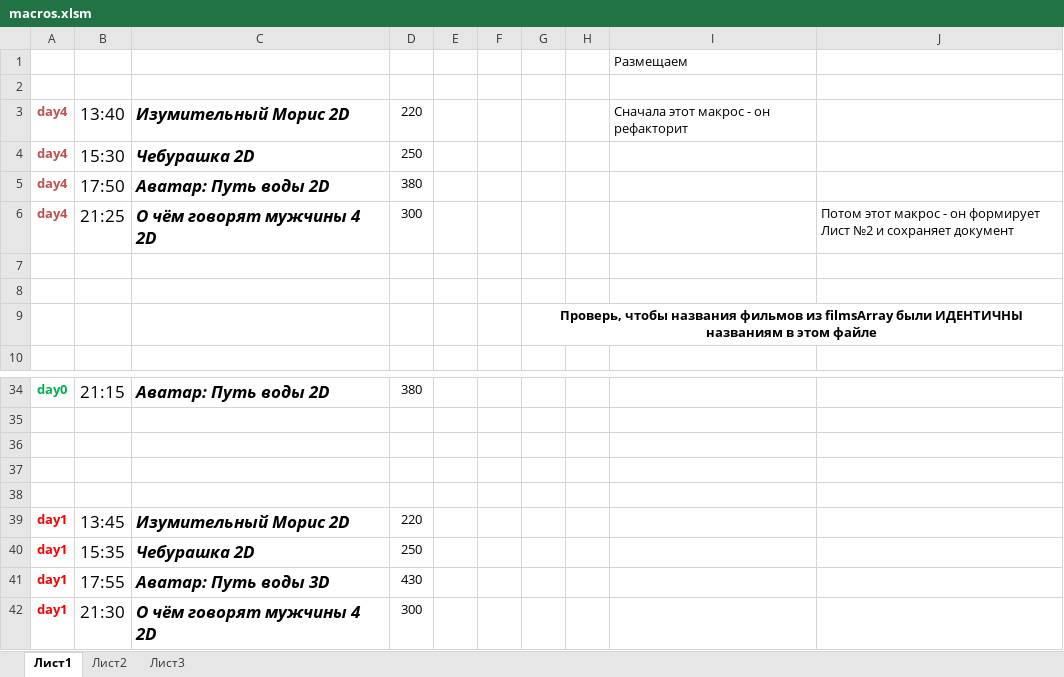
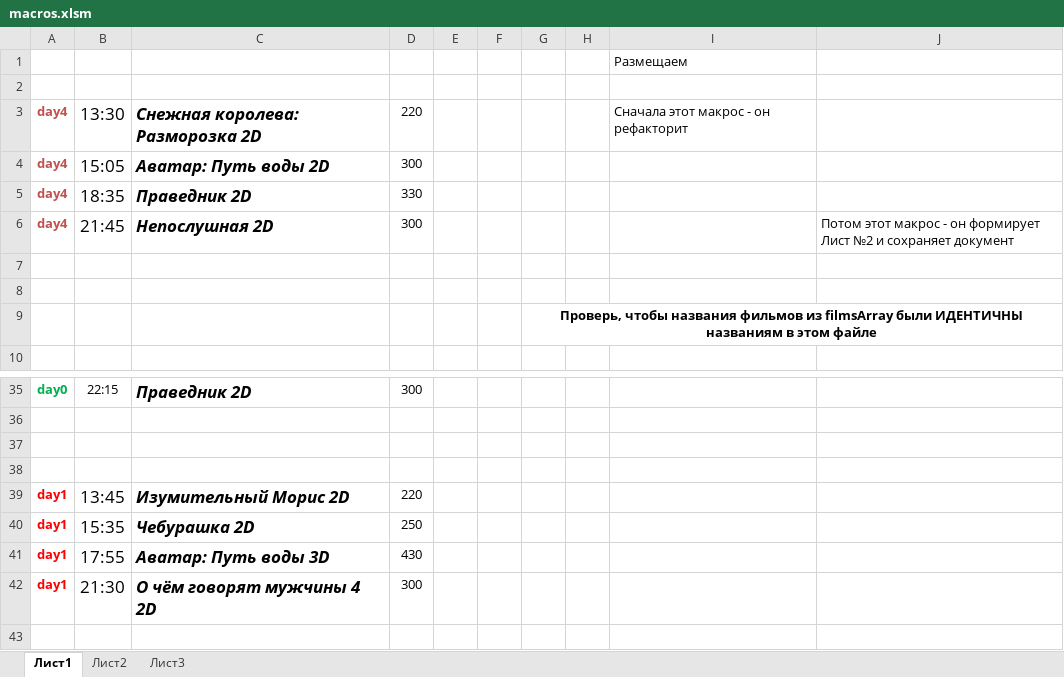
Before and after one commit to eg-bond/ReactSovremennic, an Excel workbook: ExternalScripts/Excel/macros.xlsm, sheet Лист1, drawn as a sheet; only a part is shown, gaps mark what is left out; the shorter side is filled out with more unchanged rows; values as stored, in another font and other column widths than the file's, no borders; charts and pictures not drawn; removed rows and columns are numbered as before the commit, all else as after; the diff covers the shown part only; the diff names each change by its address in the sheet, - before the commit and + after, or states it on an @@ line.

```diff
--- a/ExternalScripts/Excel/macros.xlsm (sheet Лист1)
+++ b/ExternalScripts/Excel/macros.xlsm (sheet Лист1)
-B3: 13:40
+B3: 13:30
-C3: Изумительный Морис 2D
+C3: Снежная королева: Разморозка 2D
-row 4: day4 | 15:30 | Чебурашка 2D | 250
-B4: 17:50
+B4: 15:05
-D4: 380
+D4: 300
+row 5: day4 | 18:35 | Праведник 2D | 330
-B6: 21:25
+B6: 21:45
-C6: О чём говорят мужчины 4 2D
+C6: Непослушная 2D
-B35: 21:15
+B35: 22:15
@@ B35 text size: smaller @@
-C35: Аватар: Путь воды 2D
+C35: Праведник 2D
-D35: 380
+D35: 300
-row 35: (empty)
```
Also changed, not shown: 4 added rows, 3 removed rows and 25 edited cells elsewhere in this sheet, sheet Лист2, 4 other files.
